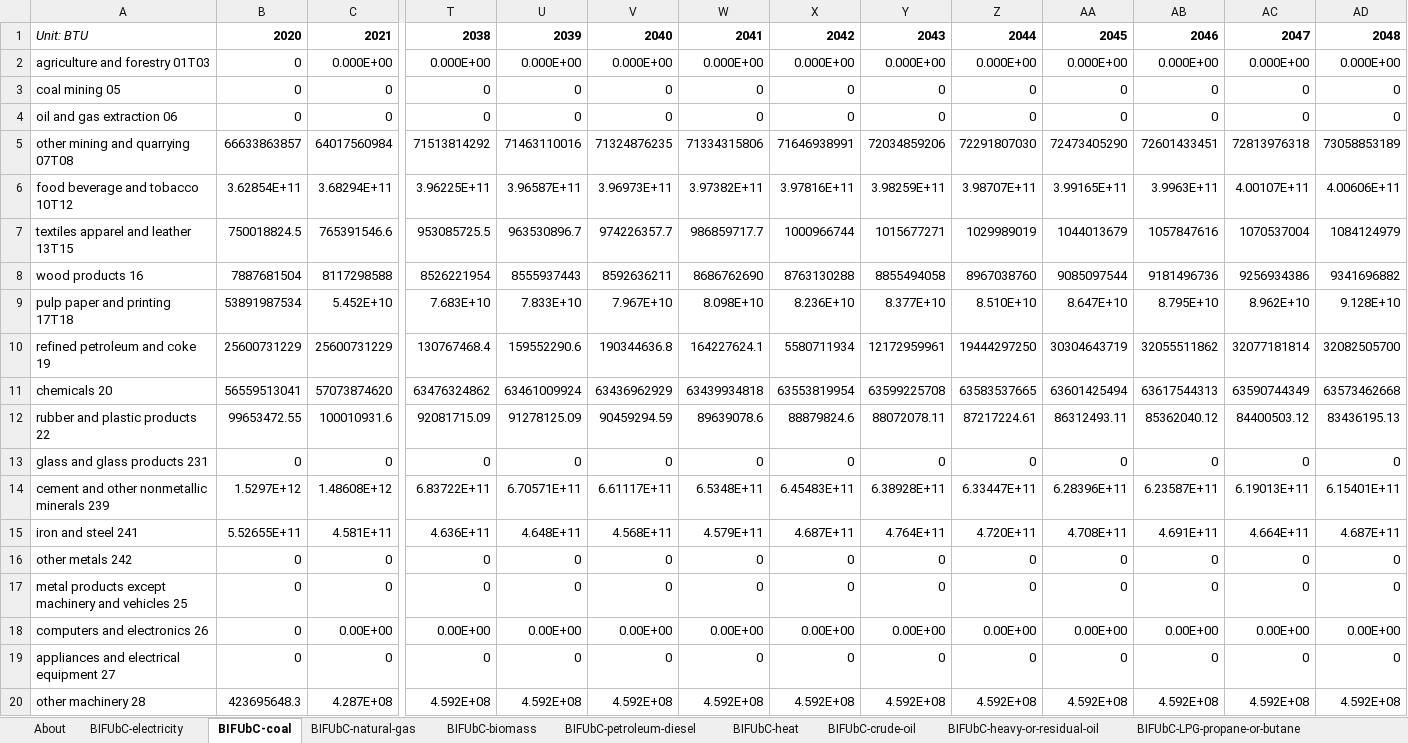
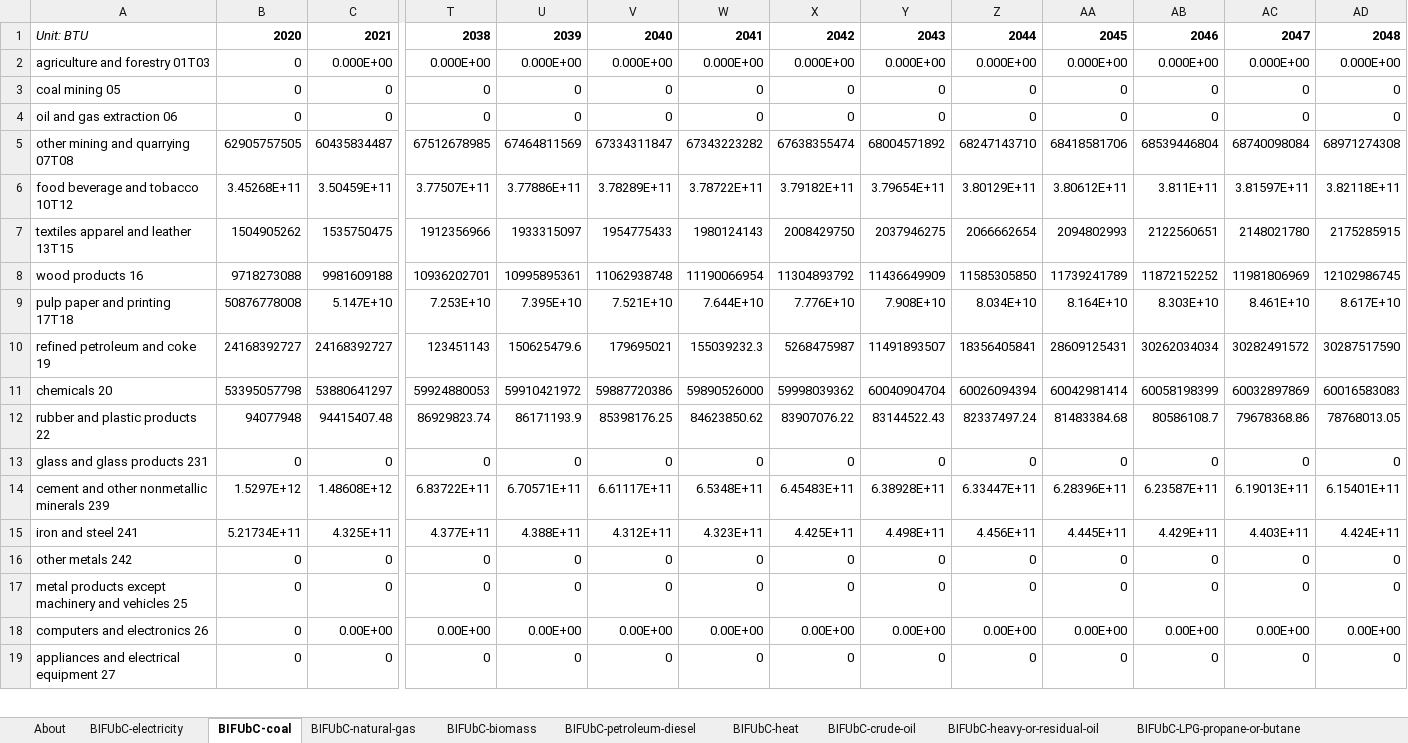
Before and after one commit to EnergyInnovation/eps-oregon, an Excel workbook: InputData/indst/BIFUbC/BAU Industrial Fuel Use before CCS.xlsx, sheet BIFUbC-coal, drawn as a sheet; only a part is shown, gaps mark what is left out; values as stored, in another font and other column widths than the file's, no borders; removed rows and columns are numbered as before the commit, all else as after; rows hold the shown columns only; the diff covers the shown part only; the diff names each change by its address in the sheet, - before the commit and + after, or states it on an @@ line.

Commit message:
Temporarily revert BIFUbC

```diff
--- a/InputData/indst/BIFUbC/BAU Industrial Fuel Use before CCS.xlsx (sheet BIFUbC-coal)
+++ b/InputData/indst/BIFUbC/BAU Industrial Fuel Use before CCS.xlsx (sheet BIFUbC-coal)
-row 5: other mining and quarrying 07T08 | 66633863857 | 64017560984 | 71513814292 | 71463110016 | 71324876235 | 71334315806 | 71646938991 | 72034859206 | 72291807030 | 72473405290 | 72601433451 | 72813976318 | 73058853189
-row 6: food beverage and tobacco 10T12 | 3.62854E+11 | 3.68294E+11 | 3.96225E+11 | 3.96587E+11 | 3.96973E+11 | 3.97382E+11 | 3.97816E+11 | 3.98259E+11 | 3.98707E+11 | 3.99165E+11 | 3.9963E+11 | 4.00107E+11 | 4.00606E+11
-row 7: textiles apparel and leather 13T15 | 750018824.5 | 765391546.6 | 953085725.5 | 963530896.7 | 974226357.7 | 986859717.7 | 1000966744 | 1015677271 | 1029989019 | 1044013679 | 1057847616 | 1070537004 | 1084124979
-row 8: wood products 16 | 7887681504 | 8117298588 | 8526221954 | 8555937443 | 8592636211 | 8686762690 | 8763130288 | 8855494058 | 8967038760 | 9085097544 | 9181496736 | 9256934386 | 9341696882
-row 9: pulp paper and printing 17T18 | 53891987534 | 5.452E+10 | 7.683E+10 | 7.833E+10 | 7.967E+10 | 8.098E+10 | 8.236E+10 | 8.377E+10 | 8.510E+10 | 8.647E+10 | 8.795E+10 | 8.962E+10 | 9.128E+10
+row 5: other mining and quarrying 07T08 | 62905757505 | 60435834487 | 67512678985 | 67464811569 | 67334311847 | 67343223282 | 67638355474 | 68004571892 | 68247143710 | 68418581706 | 68539446804 | 68740098084 | 68971274308
+row 6: food beverage and tobacco 10T12 | 3.45268E+11 | 3.50459E+11 | 3.77507E+11 | 3.77886E+11 | 3.78289E+11 | 3.78722E+11 | 3.79182E+11 | 3.79654E+11 | 3.80129E+11 | 3.80612E+11 | 3.811E+11 | 3.81597E+11 | 3.82118E+11
+row 7: textiles apparel and leather 13T15 | 1504905262 | 1535750475 | 1912356966 | 1933315097 | 1954775433 | 1980124143 | 2008429750 | 2037946275 | 2066662654 | 2094802993 | 2122560651 | 2148021780 | 2175285915
+row 8: wood products 16 | 9718273088 | 9981609188 | 10936202701 | 10995895361 | 11062938748 | 11190066954 | 11304893792 | 11436649909 | 11585305850 | 11739241789 | 11872152252 | 11981806969 | 12102986745
+row 9: pulp paper and printing 17T18 | 50876778008 | 5.147E+10 | 7.253E+10 | 7.395E+10 | 7.521E+10 | 7.644E+10 | 7.776E+10 | 7.908E+10 | 8.034E+10 | 8.164E+10 | 8.303E+10 | 8.461E+10 | 8.617E+10
-B10: 25600731229
+B10: 24168392727
-C10: 25600731229
+C10: 24168392727
-T10: 130767468.4
+T10: 123451143
-U10: 159552290.6
+U10: 150625479.6
-V10: 190344636.8
+V10: 179695021
-W10: 164227624.1
+W10: 155039232.3
-X10: 5580711934
+X10: 5268475987
-Y10: 12172959961
+Y10: 11491893507
-Z10: 19444297250
+Z10: 18356405841
-AA10: 30304643719
+AA10: 28609125431
-AB10: 32055511862
+AB10: 30262034034
-AC10: 32077181814
+AC10: 30282491572
-AD10: 32082505700
+AD10: 30287517590
-row 11: chemicals 20 | 56559513041 | 57073874620 | 63476324862 | 63461009924 | 63436962929 | 63439934818 | 63553819954 | 63599225708 | 63583537665 | 63601425494 | 63617544313 | 63590744349 | 63573462668
-row 12: rubber and plastic products 22 | 99653472.55 | 100010931.6 | 92081715.09 | 91278125.09 | 90459294.59 | 89639078.6 | 88879824.6 | 88072078.11 | 87217224.61 | 86312493.11 | 85362040.12 | 84400503.12 | 83436195.13
+row 11: chemicals 20 | 53395057798 | 53880641297 | 59924880053 | 59910421972 | 59887720386 | 59890526000 | 59998039362 | 60040904704 | 60026094394 | 60042981414 | 60058198399 | 60032897869 | 60016583083
+row 12: rubber and plastic products 22 | 94077948 | 94415407.48 | 86929823.74 | 86171193.9 | 85398176.25 | 84623850.62 | 83907076.22 | 83144522.43 | 82337497.24 | 81483384.68 | 80586108.7 | 79678368.86 | 78768013.05
-row 15: iron and steel 241 | 5.52655E+11 | 4.581E+11 | 4.636E+11 | 4.648E+11 | 4.568E+11 | 4.579E+11 | 4.687E+11 | 4.764E+11 | 4.720E+11 | 4.708E+11 | 4.691E+11 | 4.664E+11 | 4.687E+11
+row 15: iron and steel 241 | 5.21734E+11 | 4.325E+11 | 4.377E+11 | 4.388E+11 | 4.312E+11 | 4.323E+11 | 4.425E+11 | 4.498E+11 | 4.456E+11 | 4.445E+11 | 4.429E+11 | 4.403E+11 | 4.424E+11
-row 20: other machinery 28 | 423695648.3 | 4.287E+08 | 4.592E+08 | 4.592E+08 | 4.592E+08 | 4.592E+08 | 4.592E+08 | 4.592E+08 | 4.592E+08 | 4.592E+08 | 4.592E+08 | 4.592E+08 | 4.592E+08
```
Also changed, not shown: 4 added rows, 3 removed rows and 2 edited cells elsewhere in this sheet, sheet BIFUbC-natural-gas, sheet BIFUbC-electricity, sheet BIFUbC-petroleum-diesel, sheet BIFUbC-crude-oil, sheet BIFUbC-biomass, sheet BIFUbC-LPG-propane-or-butane, 7 other files.
